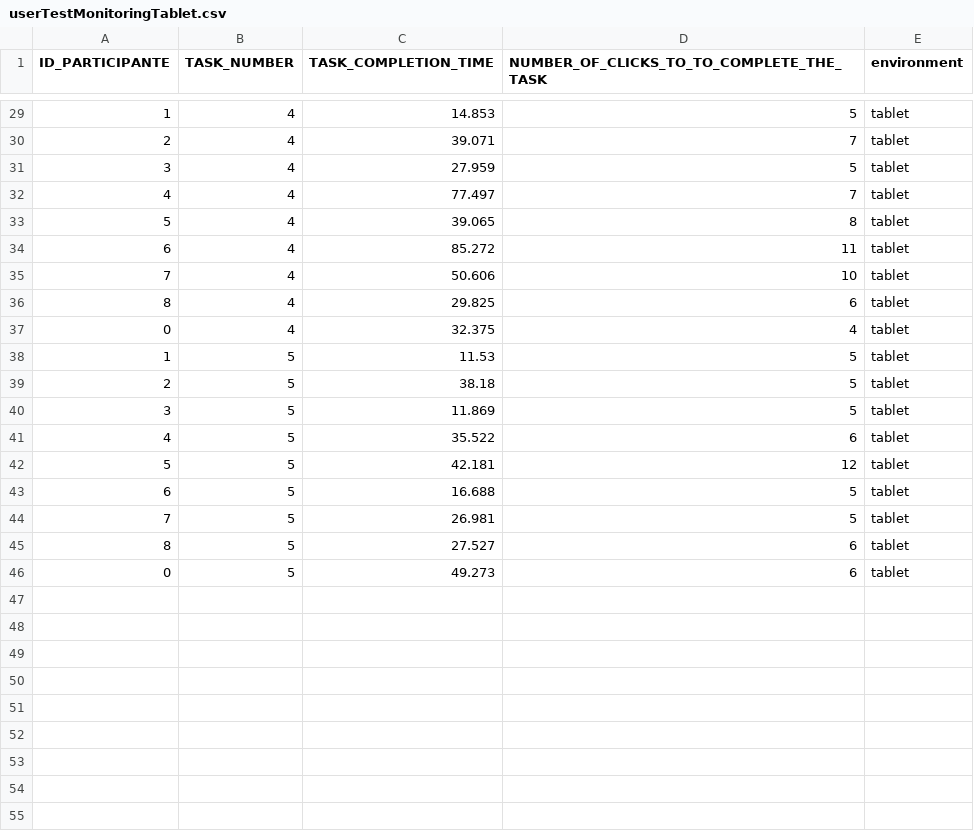
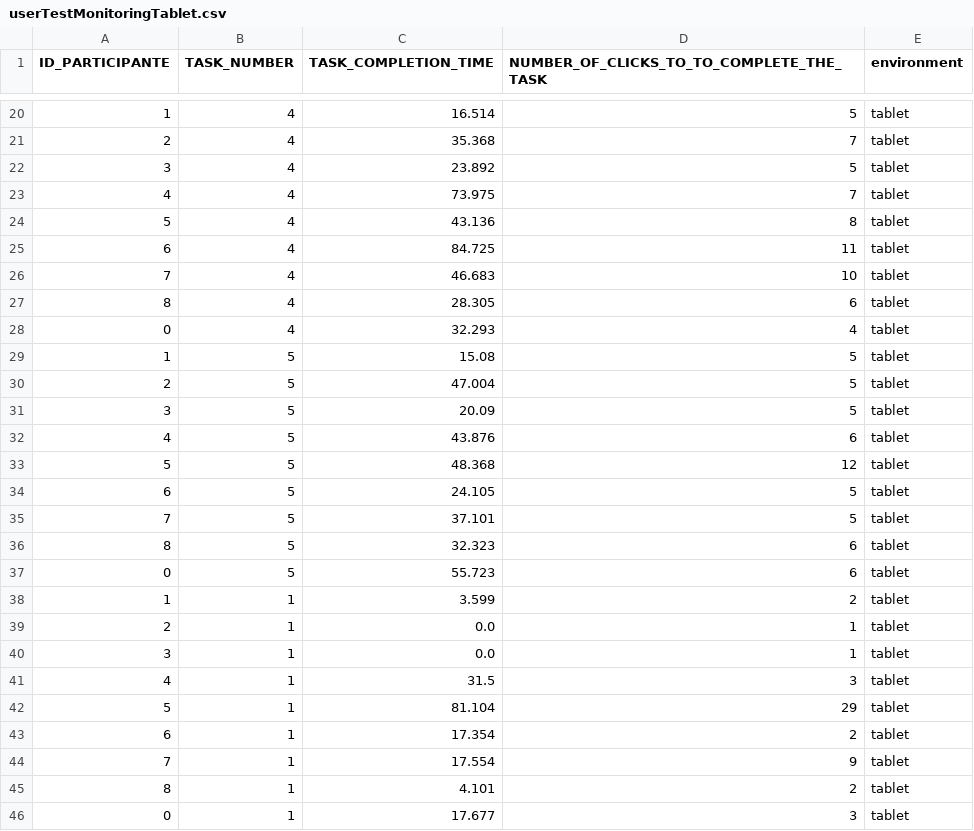
Before and after one commit to RafaelMaio/UserStudyLineMonitoringLab, a CSV file: Tablet/userTestMonitoringTablet.csv, drawn as a sheet; only a part is shown, gaps mark what is left out; the diff covers the shown part only.

```diff
--- a/Tablet/userTestMonitoringTablet.csv
+++ b/Tablet/userTestMonitoringTablet.csv
@@ -29,18 +20,27 @@ ID_PARTICIPANTE,TASK_NUMBER,TASK_COMPLETION_TIME,NUMBER_OF_CLICKS_TO_TO_COMPLETE
-1,4,14.853,5,tablet
-2,4,39.071,7,tablet
-3,4,27.959,5,tablet
-4,4,77.497,7,tablet
-5,4,39.065,8,tablet
-6,4,85.272,11,tablet
-7,4,50.606,10,tablet
-8,4,29.825,6,tablet
-0,4,32.375,4,tablet
-1,5,11.53,5,tablet
-2,5,38.18,5,tablet
-3,5,11.869,5,tablet
-4,5,35.522,6,tablet
-5,5,42.181,12,tablet
-6,5,16.688,5,tablet
-7,5,26.981,5,tablet
-8,5,27.527,6,tablet
-0,5,49.273,6,tablet
+1,4,16.514,5,tablet
+2,4,35.368,7,tablet
+3,4,23.892,5,tablet
+4,4,73.975,7,tablet
+5,4,43.136,8,tablet
+6,4,84.725,11,tablet
+7,4,46.683,10,tablet
+8,4,28.305,6,tablet
+0,4,32.293,4,tablet
+1,5,15.08,5,tablet
+2,5,47.004,5,tablet
+3,5,20.09,5,tablet
+4,5,43.876,6,tablet
+5,5,48.368,12,tablet
+6,5,24.105,5,tablet
+7,5,37.101,5,tablet
+8,5,32.323,6,tablet
+0,5,55.723,6,tablet
+1,1,3.599,2,tablet
+2,1,0.0,1,tablet
+3,1,0.0,1,tablet
+4,1,31.5,3,tablet
+5,1,81.104,29,tablet
+6,1,17.354,2,tablet
+7,1,17.554,9,tablet
+8,1,4.101,2,tablet
+0,1,17.677,3,tablet
```
Also changed, not shown: 9 removed rows and 18 edited cells elsewhere in this file, AR/userTestEvents.csv, AR/userTestMonitoringAR.csv, 4 other files.
